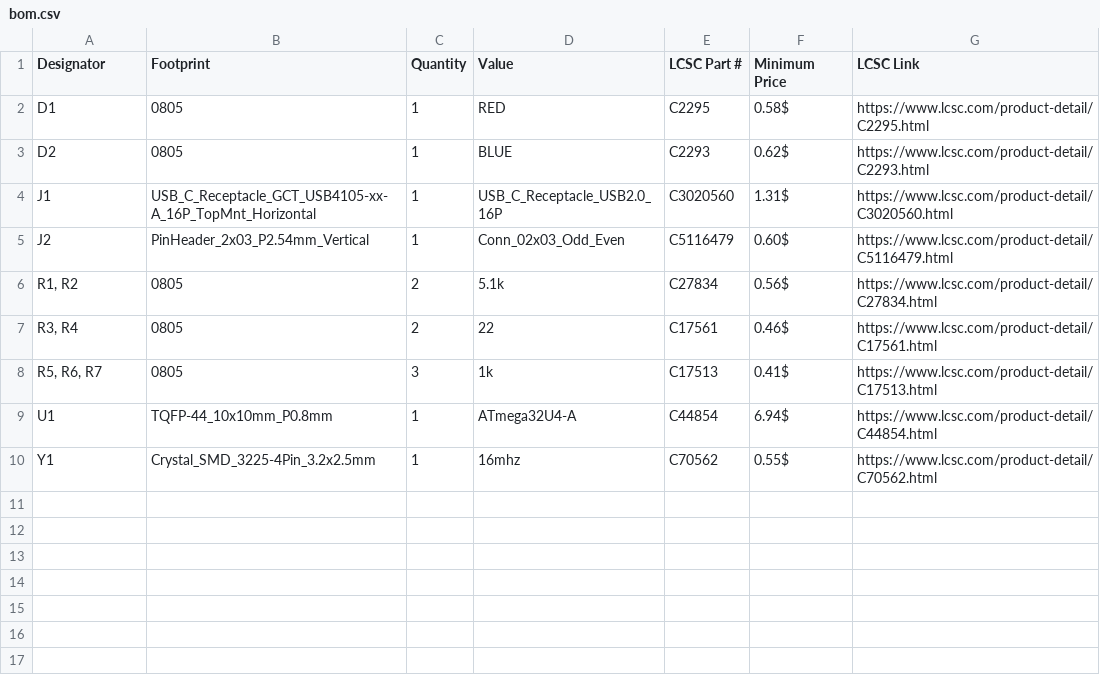
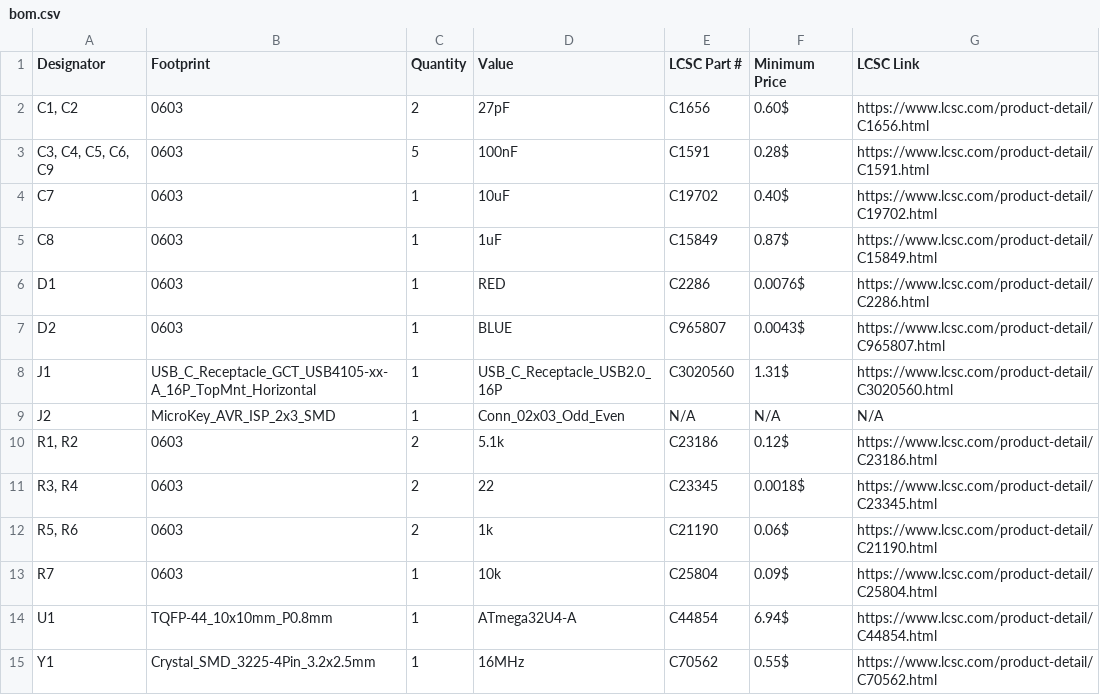
Before and after one commit to willybilly31/MicroKey, a CSV file: bom.csv, drawn as a sheet.

Commit message:
Update PCB BOM and production outputs
Refresh the USB keyboard BOM to the current component set and remove the stale duplicate BOM file. Regenerated the production netlist and ZIP export to match the updated ISP header and board assembly data.

```diff
--- a/bom.csv
+++ b/bom.csv
@@ -1,10 +1,15 @@
 Designator,Footprint,Quantity,Value,LCSC Part #,Minimum Price,LCSC Link
-D1,0805,1,RED,C2295,0.58$,https://www.lcsc.com/product-detail/C2295.html
-D2,0805,1,BLUE,C2293,0.62$,https://www.lcsc.com/product-detail/C2293.html
+"C1, C2",0603,2,27pF,C1656,0.60$,https://www.lcsc.com/product-detail/C1656.html
+"C3, C4, C5, C6, C9",0603,5,100nF,C1591,0.28$,https://www.lcsc.com/product-detail/C1591.html
+C7,0603,1,10uF,C19702,0.40$,https://www.lcsc.com/product-detail/C19702.html
+C8,0603,1,1uF,C15849,0.87$,https://www.lcsc.com/product-detail/C15849.html
+D1,0603,1,RED,C2286,0.0076$,https://www.lcsc.com/product-detail/C2286.html
+D2,0603,1,BLUE,C965807,0.0043$,https://www.lcsc.com/product-detail/C965807.html
 J1,USB_C_Receptacle_GCT_USB4105-xx-A_16P_TopMnt_Horizontal,1,USB_C_Receptacle_USB2.0_16P,C3020560,1.31$,https://www.lcsc.com/product-detail/C3020560.html
-J2,PinHeader_2x03_P2.54mm_Vertical,1,Conn_02x03_Odd_Even,C5116479,0.60$,https://www.lcsc.com/product-detail/C5116479.html
-"R1, R2",0805,2,5.1k,C27834,0.56$,https://www.lcsc.com/product-detail/C27834.html
-"R3, R4",0805,2,22,C17561,0.46$,https://www.lcsc.com/product-detail/C17561.html
-"R5, R6, R7",0805,3,1k,C17513,0.41$,https://www.lcsc.com/product-detail/C17513.html
+J2,MicroKey_AVR_ISP_2x3_SMD,1,Conn_02x03_Odd_Even,N/A,N/A,N/A
+"R1, R2",0603,2,5.1k,C23186,0.12$,https://www.lcsc.com/product-detail/C23186.html
+"R3, R4",0603,2,22,C23345,0.0018$,https://www.lcsc.com/product-detail/C23345.html
+"R5, R6",0603,2,1k,C21190,0.06$,https://www.lcsc.com/product-detail/C21190.html
+R7,0603,1,10k,C25804,0.09$,https://www.lcsc.com/product-detail/C25804.html
 U1,TQFP-44_10x10mm_P0.8mm,1,ATmega32U4-A,C44854,6.94$,https://www.lcsc.com/product-detail/C44854.html
-Y1,Crystal_SMD_3225-4Pin_3.2x2.5mm,1,16mhz,C70562,0.55$,https://www.lcsc.com/product-detail/C70562.html
+Y1,Crystal_SMD_3225-4Pin_3.2x2.5mm,1,16MHz,C70562,0.55$,https://www.lcsc.com/product-detail/C70562.html
```
Also changed, not shown: 2 other files.
